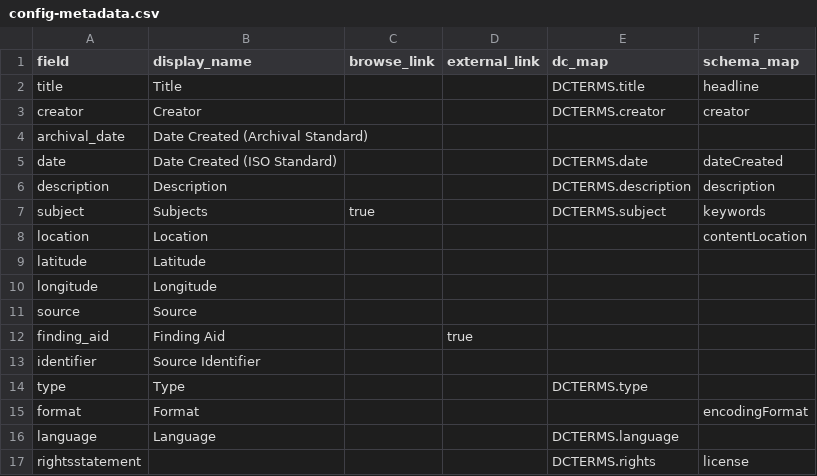
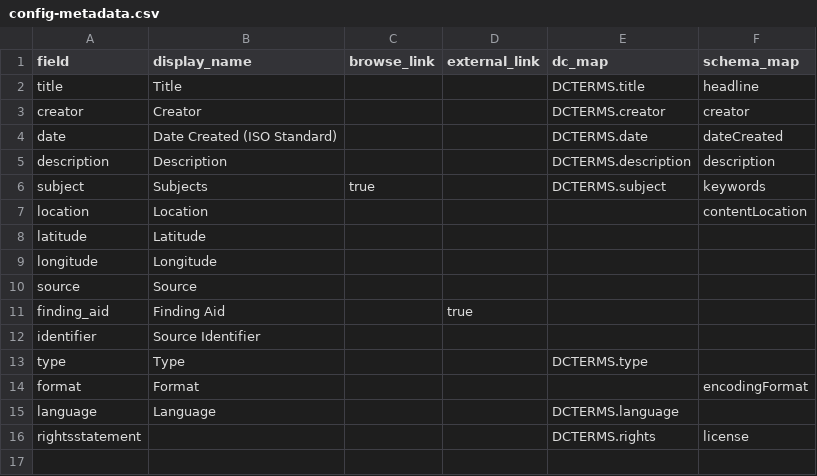
Before and after one commit to uidaholib/documents-digital-collections-template, a CSV file: _data/config-metadata.csv, drawn as a sheet; the diff names each change by its address in the sheet, - before the commit and + after, or states it on an @@ line.

Commit message:
remove extra config-metadata field

```diff
--- a/_data/config-metadata.csv
+++ b/_data/config-metadata.csv
-row 4: archival_date | Date Created (Archival Standard)
```
